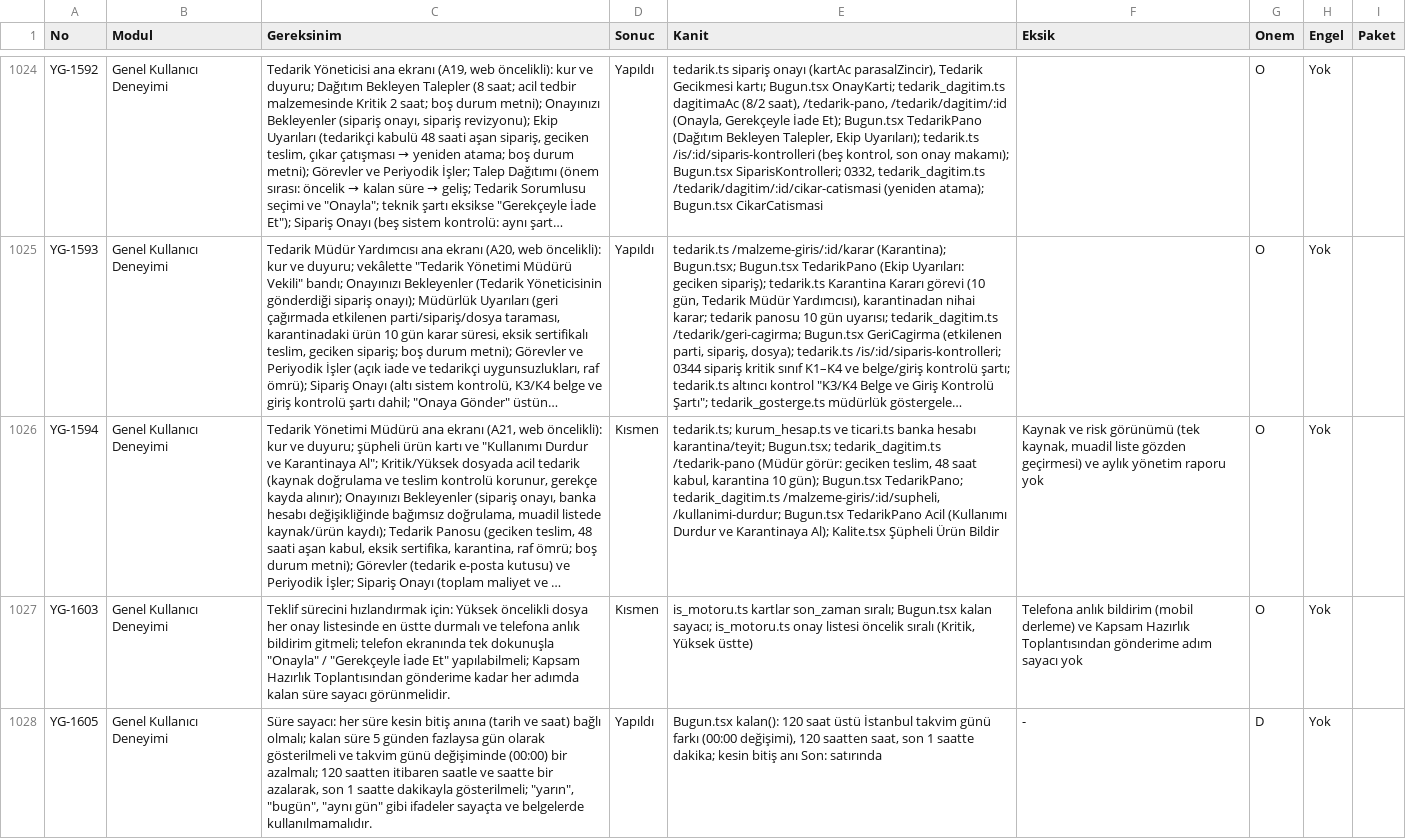
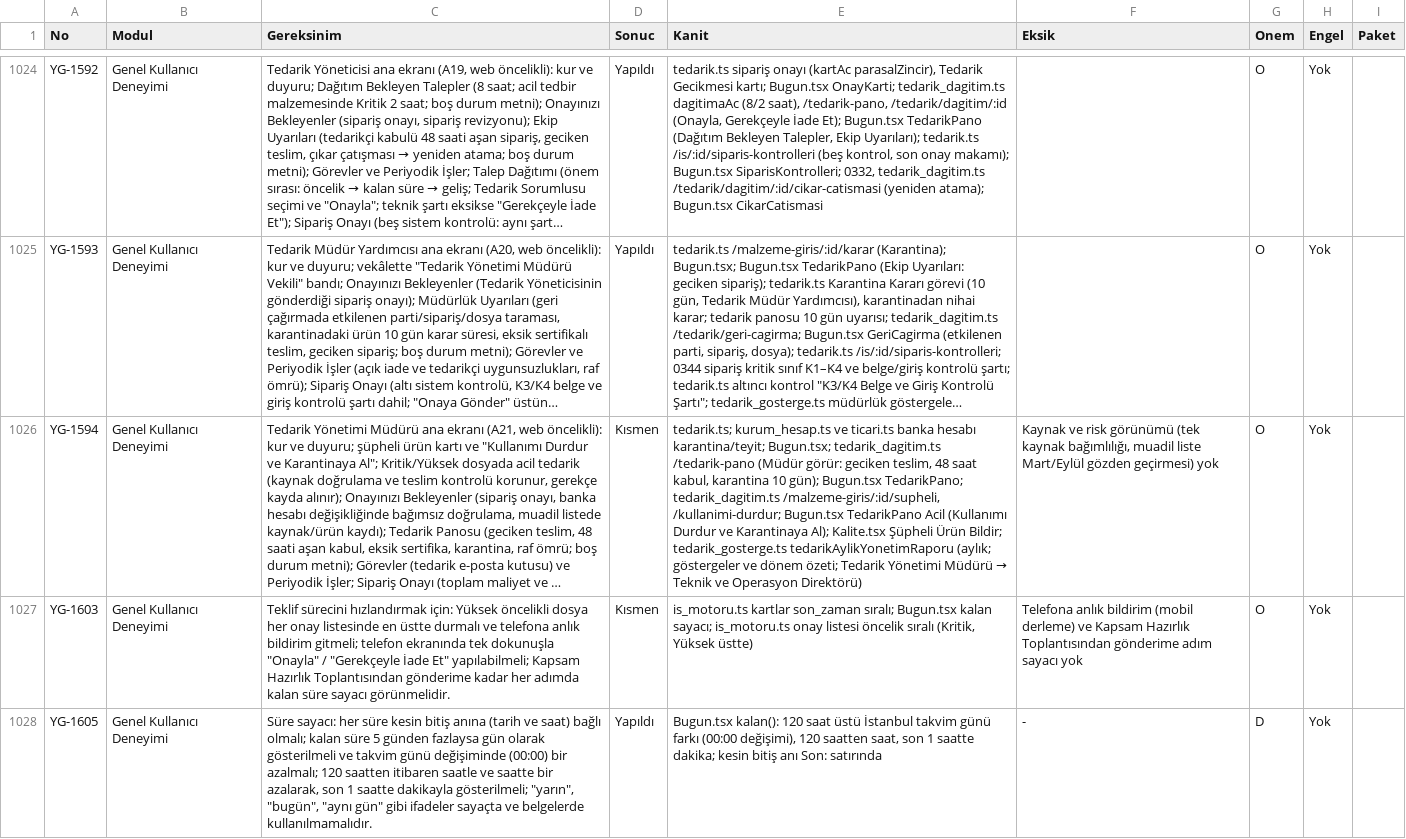
Before and after one commit to uakpinar722/YATONET360, a TSV file: KALAN_IS.tsv, drawn as a sheet; only a part is shown, gaps mark what is left out; long unchanged cells end in …; the diff covers the shown part only; the diff names each change by its address in the sheet, - before the commit and + after, or states it on an @@ line.

```diff
--- a/KALAN_IS.tsv
+++ b/KALAN_IS.tsv
@@ E1026 (Kanit): …Şüpheli Ürün Bildir → …Şüpheli Ürün Bildir; tedarik_gosterge.ts tedarikAylikYonetimRaporu (aylık; göstergeler ve dönem özeti; Tedarik Yönetimi Müdürü → Teknik ve Operasyon Direktörü) @@
-F1026 (Eksik): …görünümü (tek kaynak, muadil liste gözden geçirmesi) ve aylık yönetim raporu yok
+F1026 (Eksik): …görünümü (tek kaynak bağımlılığı, muadil liste Mart/Eylül gözden geçirmesi) yok
```
Also changed, not shown: 10 edited cells elsewhere in this file, 16 other files.
